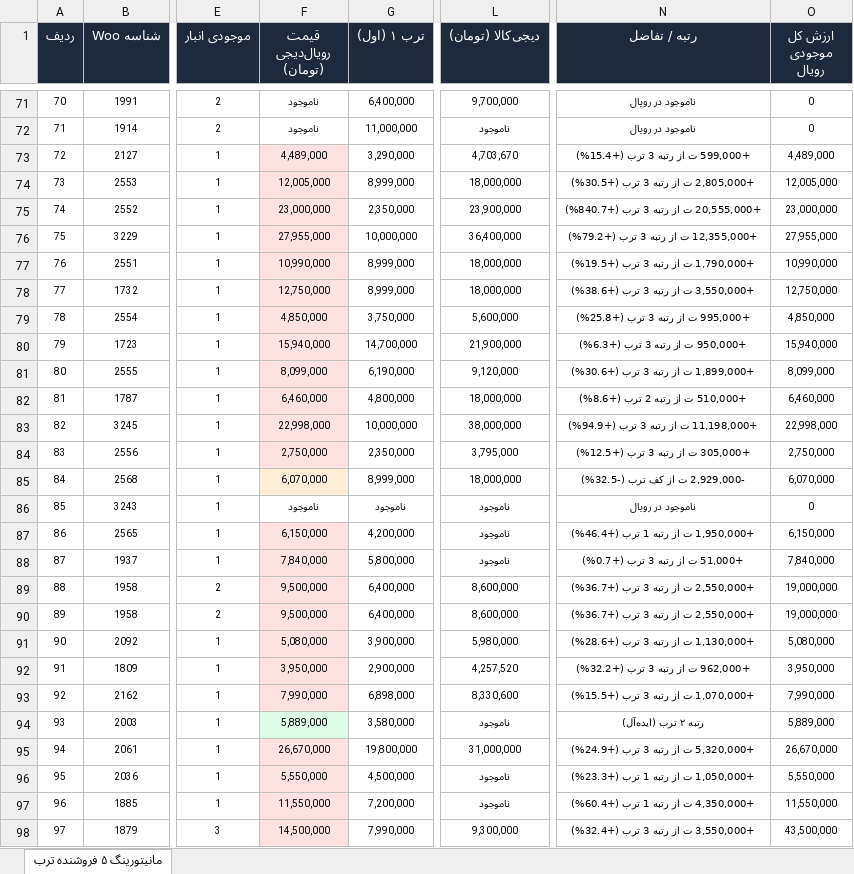
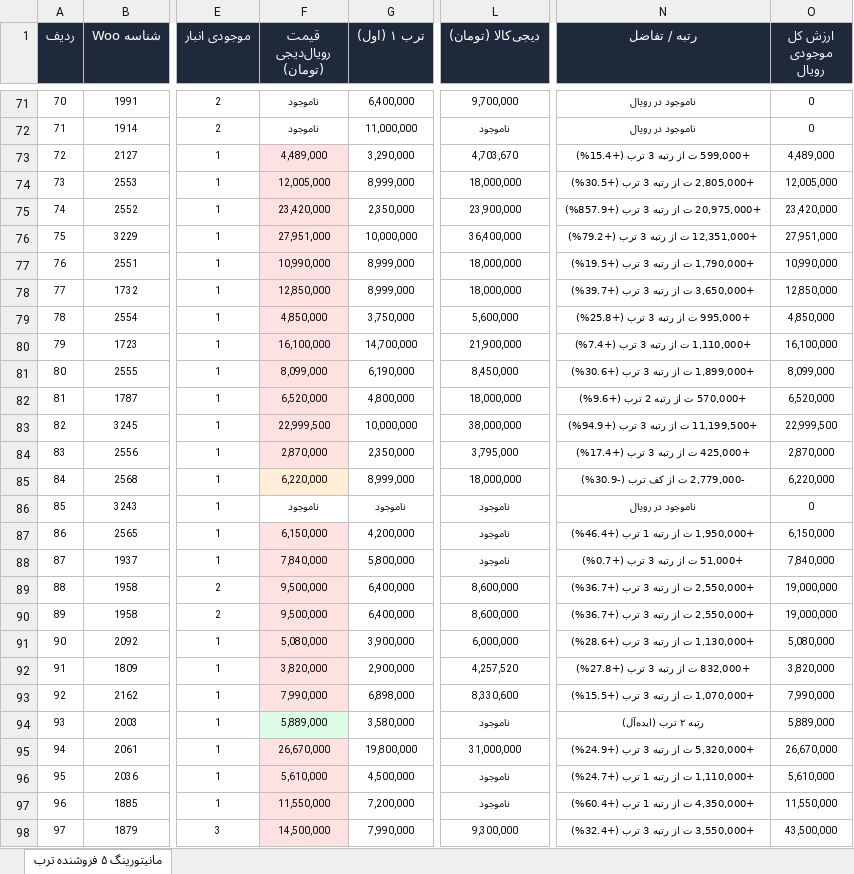
Before and after one commit to pouria-maleki/price-monitor, an Excel workbook: frontend/public/data/گزارش_انبار_قیمت_به_روز.xlsx, sheet مانیتورینگ ۵ فروشنده ترب, drawn as a sheet; only a part is shown, gaps mark what is left out; values as stored, in another font and other column widths than the file's, no borders; the diff covers the shown part only; the diff names each change by its address in the sheet, - before the commit and + after, or states it on an @@ line.

```diff
--- a/frontend/public/data/گزارش_انبار_قیمت_به_روز.xlsx (sheet مانیتورینگ ۵ فروشنده ترب)
+++ b/frontend/public/data/گزارش_انبار_قیمت_به_روز.xlsx (sheet مانیتورینگ ۵ فروشنده ترب)
-F75 (قیمت رویال‌دیجی (تومان)): 23,000,000
+F75 (قیمت رویال‌دیجی (تومان)): 23,420,000
-N75 (رتبه / تفاضل): +20,555,000 ت از رتبه 3 ترب (+840.7%)
+N75 (رتبه / تفاضل): +20,975,000 ت از رتبه 3 ترب (+857.9%)
-O75 (ارزش کل موجودی رویال): 23,000,000
+O75 (ارزش کل موجودی رویال): 23,420,000
-F76 (قیمت رویال‌دیجی (تومان)): 27,955,000
+F76 (قیمت رویال‌دیجی (تومان)): 27,951,000
-N76 (رتبه / تفاضل): +12,355,000 ت از رتبه 3 ترب (+79.2%)
+N76 (رتبه / تفاضل): +12,351,000 ت از رتبه 3 ترب (+79.2%)
-O76 (ارزش کل موجودی رویال): 27,955,000
+O76 (ارزش کل موجودی رویال): 27,951,000
-F78 (قیمت رویال‌دیجی (تومان)): 12,750,000
+F78 (قیمت رویال‌دیجی (تومان)): 12,850,000
-N78 (رتبه / تفاضل): +3,550,000 ت از رتبه 3 ترب (+38.6%)
+N78 (رتبه / تفاضل): +3,650,000 ت از رتبه 3 ترب (+39.7%)
-O78 (ارزش کل موجودی رویال): 12,750,000
+O78 (ارزش کل موجودی رویال): 12,850,000
-F80 (قیمت رویال‌دیجی (تومان)): 15,940,000
+F80 (قیمت رویال‌دیجی (تومان)): 16,100,000
-N80 (رتبه / تفاضل): +950,000 ت از رتبه 3 ترب (+6.3%)
+N80 (رتبه / تفاضل): +1,110,000 ت از رتبه 3 ترب (+7.4%)
-O80 (ارزش کل موجودی رویال): 15,940,000
+O80 (ارزش کل موجودی رویال): 16,100,000
-L81 (دیجی‌کالا (تومان)): 9,120,000
+L81 (دیجی‌کالا (تومان)): 8,450,000
-F82 (قیمت رویال‌دیجی (تومان)): 6,460,000
+F82 (قیمت رویال‌دیجی (تومان)): 6,520,000
-N82 (رتبه / تفاضل): +510,000 ت از رتبه 2 ترب (+8.6%)
+N82 (رتبه / تفاضل): +570,000 ت از رتبه 2 ترب (+9.6%)
-O82 (ارزش کل موجودی رویال): 6,460,000
+O82 (ارزش کل موجودی رویال): 6,520,000
-F83 (قیمت رویال‌دیجی (تومان)): 22,998,000
+F83 (قیمت رویال‌دیجی (تومان)): 22,999,500
-N83 (رتبه / تفاضل): +11,198,000 ت از رتبه 3 ترب (+94.9%)
+N83 (رتبه / تفاضل): +11,199,500 ت از رتبه 3 ترب (+94.9%)
-O83 (ارزش کل موجودی رویال): 22,998,000
+O83 (ارزش کل موجودی رویال): 22,999,500
-F84 (قیمت رویال‌دیجی (تومان)): 2,750,000
+F84 (قیمت رویال‌دیجی (تومان)): 2,870,000
-N84 (رتبه / تفاضل): +305,000 ت از رتبه 3 ترب (+12.5%)
+N84 (رتبه / تفاضل): +425,000 ت از رتبه 3 ترب (+17.4%)
-O84 (ارزش کل موجودی رویال): 2,750,000
+O84 (ارزش کل موجودی رویال): 2,870,000
-F85 (قیمت رویال‌دیجی (تومان)): 6,070,000
+F85 (قیمت رویال‌دیجی (تومان)): 6,220,000
-N85 (رتبه / تفاضل): -2,929,000 ت از کف ترب (-32.5%)
+N85 (رتبه / تفاضل): -2,779,000 ت از کف ترب (-30.9%)
-O85 (ارزش کل موجودی رویال): 6,070,000
+O85 (ارزش کل موجودی رویال): 6,220,000
-L91 (دیجی‌کالا (تومان)): 5,980,000
+L91 (دیجی‌کالا (تومان)): 6,000,000
-F92 (قیمت رویال‌دیجی (تومان)): 3,950,000
+F92 (قیمت رویال‌دیجی (تومان)): 3,820,000
-N92 (رتبه / تفاضل): +962,000 ت از رتبه 3 ترب (+32.2%)
+N92 (رتبه / تفاضل): +832,000 ت از رتبه 3 ترب (+27.8%)
-O92 (ارزش کل موجودی رویال): 3,950,000
+O92 (ارزش کل موجودی رویال): 3,820,000
-F96 (قیمت رویال‌دیجی (تومان)): 5,550,000
+F96 (قیمت رویال‌دیجی (تومان)): 5,610,000
-N96 (رتبه / تفاضل): +1,050,000 ت از رتبه 1 ترب (+23.3%)
+N96 (رتبه / تفاضل): +1,110,000 ت از رتبه 1 ترب (+24.7%)
-O96 (ارزش کل موجودی رویال): 5,550,000
+O96 (ارزش کل موجودی رویال): 5,610,000
```
Also changed, not shown: 114 edited cells and cell formats elsewhere in this sheet, data/گزارش_انبار_قیمت_به_روز.xlsx, گزارش_انبار_قیمت_به_روز.xlsx, 4 other files.
